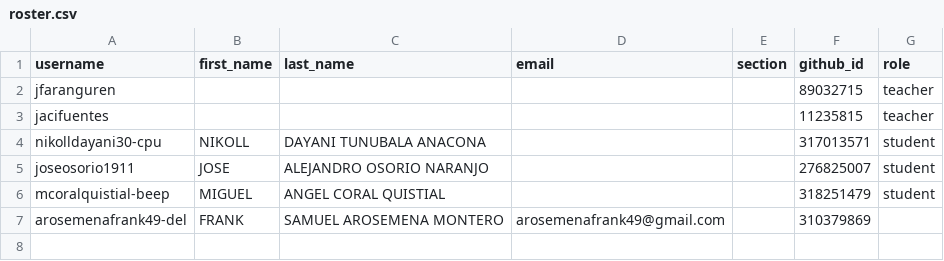
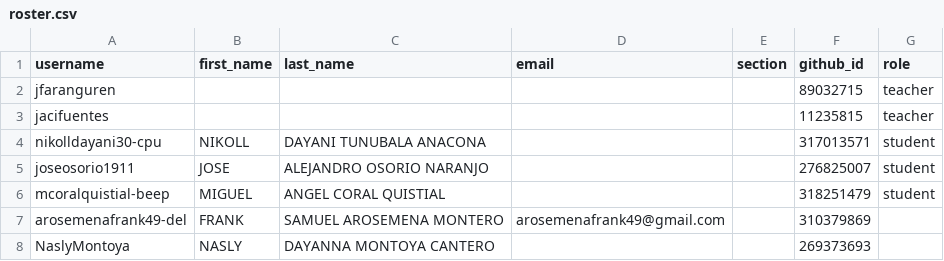
Before and after one commit to UniversidadIcesi-DCSI-BloqueAlgoritmos/classroom50, a CSV file: 2026-2-g3-apo1-sis/roster.csv, drawn as a sheet; the diff names each change by its address in the sheet, - before the commit and + after, or states it on an @@ line.

Commit message:
[Classroom 50] Add student: 2026-2-g3-apo1-sis/NaslyMontoya

```diff
--- a/2026-2-g3-apo1-sis/roster.csv
+++ b/2026-2-g3-apo1-sis/roster.csv
+row 8: NaslyMontoya | NASLY | DAYANNA MONTOYA CANTERO |  |  | 269373693
```
